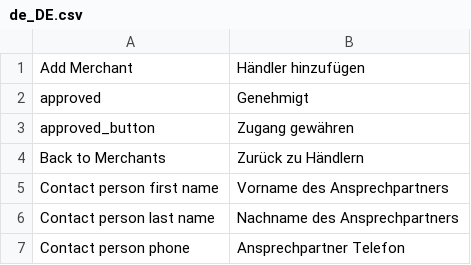
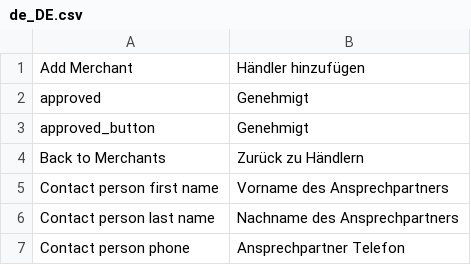
Before and after one commit to spryker/merchant-gui, a CSV file: data/translation/Zed/de_DE.csv, drawn as a sheet; only a part is shown.

Commit message:
mp-3407: fix translations

```diff
--- a/data/translation/Zed/de_DE.csv
+++ b/data/translation/Zed/de_DE.csv
@@ -2,3 +2,3 @@
 approved,Genehmigt
-approved_button,"Zugang gewähren"
+approved_button,Genehmigt
 "Back to Merchants","Zurück zu Händlern"
```
